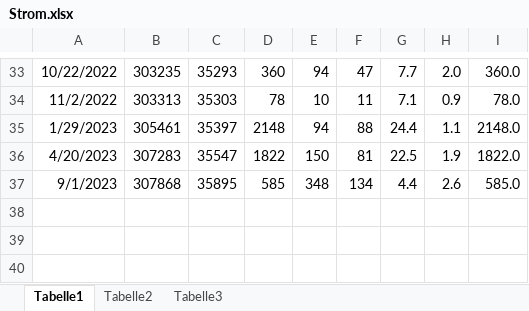
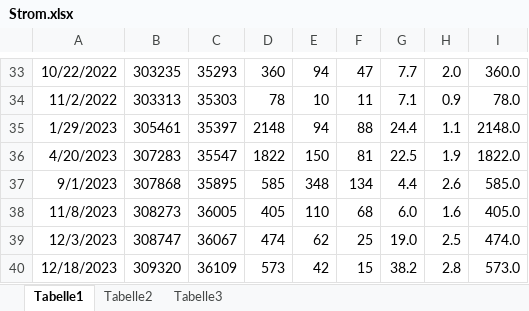
Before and after one commit to bwildner/AWO, an Excel workbook: Strom.xlsx, sheet Tabelle1, drawn as a sheet; only a part is shown, gaps mark what is left out; values as stored, in another font and other column widths than the file's, no borders; charts and pictures not drawn; the diff names each change by its address in the sheet, - before the commit and + after, or states it on an @@ line.

```diff
--- a/Strom.xlsx (sheet Tabelle1)
+++ b/Strom.xlsx (sheet Tabelle1)
+row 38: 11/8/2023 | 308273 | 36005 | 405 | 110 | 68 | 6.0 | 1.6 | 405.0
+row 39: 12/3/2023 | 308747 | 36067 | 474 | 62 | 25 | 19.0 | 2.5 | 474.0
+row 40: 12/18/2023 | 309320 | 36109 | 573 | 42 | 15 | 38.2 | 2.8 | 573.0
```
Also changed, not shown: charts or pictures.
